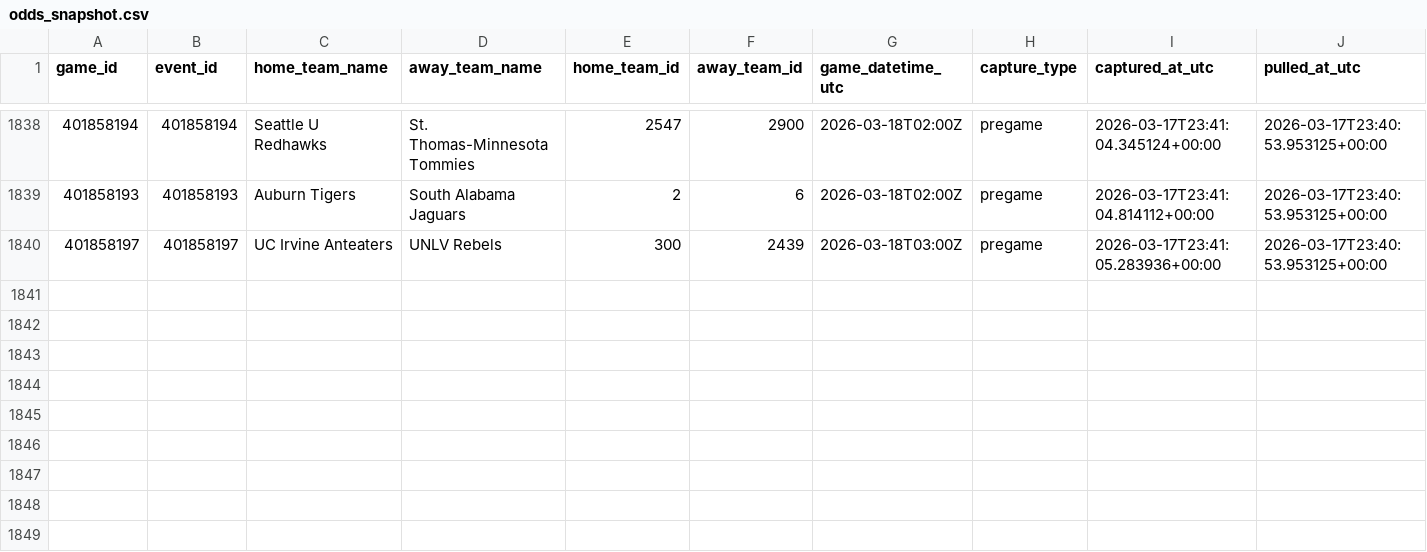
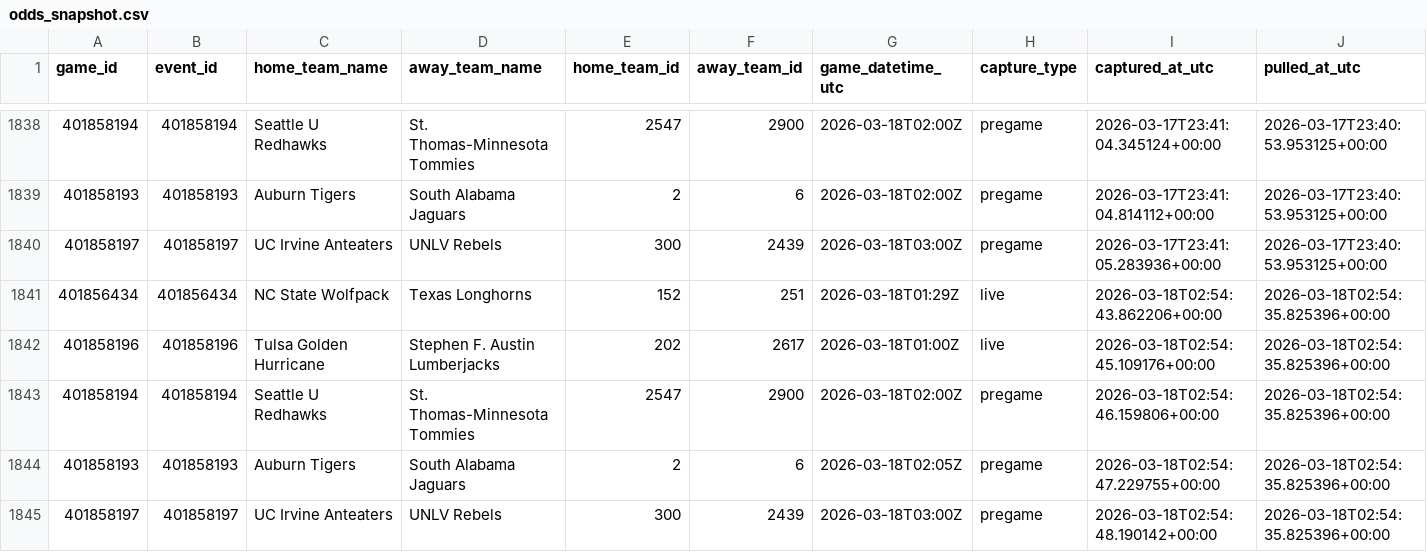
Before and after one commit to goldbondman/CBB.RD2, a CSV file: data/odds_snapshot.csv, drawn as a sheet; only a part is shown, gaps mark what is left out; rows hold the shown columns only; the diff names each change by its address in the sheet, - before the commit and + after, or states it on an @@ line.

```diff
--- a/data/odds_snapshot.csv
+++ b/data/odds_snapshot.csv
+row 1841: 401856434 | 401856434 | NC State Wolfpack | Texas Longhorns | 152 | 251 | 2026-03-18T01:29Z | live | 2026-03-18T02:54:43.862206+00:00 | 2026-03-18T02:54:35.825396+00:00
+row 1842: 401858196 | 401858196 | Tulsa Golden Hurricane | Stephen F. Austin Lumberjacks | 202 | 2617 | 2026-03-18T01:00Z | live | 2026-03-18T02:54:45.109176+00:00 | 2026-03-18T02:54:35.825396+00:00
+row 1843: 401858194 | 401858194 | Seattle U Redhawks | St. Thomas-Minnesota Tommies | 2547 | 2900 | 2026-03-18T02:00Z | pregame | 2026-03-18T02:54:46.159806+00:00 | 2026-03-18T02:54:35.825396+00:00
+row 1844: 401858193 | 401858193 | Auburn Tigers | South Alabama Jaguars | 2 | 6 | 2026-03-18T02:05Z | pregame | 2026-03-18T02:54:47.229755+00:00 | 2026-03-18T02:54:35.825396+00:00
+row 1845: 401858197 | 401858197 | UC Irvine Anteaters | UNLV Rebels | 300 | 2439 | 2026-03-18T03:00Z | pregame | 2026-03-18T02:54:48.190142+00:00 | 2026-03-18T02:54:35.825396+00:00
```
Also changed, not shown: data/market_lines_latest.csv, data/market_lines_master.csv, 1 other file.
